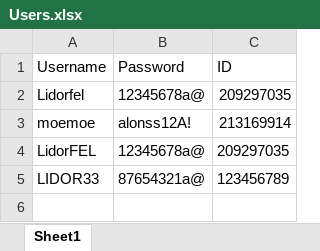
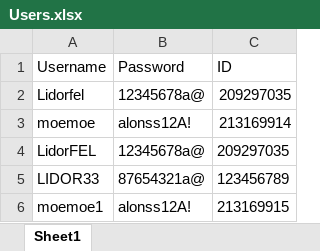
Before and after one commit to Lidorfel/BirdManagementSystem, an Excel workbook: BirdManagementSystem/Users.xlsx, sheet Sheet1, drawn as a sheet; values as stored, in another font and other column widths than the file's, no borders; the diff names each change by its address in the sheet, - before the commit and + after, or states it on an @@ line.

```diff
--- a/BirdManagementSystem/Users.xlsx (sheet Sheet1)
+++ b/BirdManagementSystem/Users.xlsx (sheet Sheet1)
+row 6: moemoe1 | alonss12A! | 213169915
```
Also changed, not shown: 14 other files.
